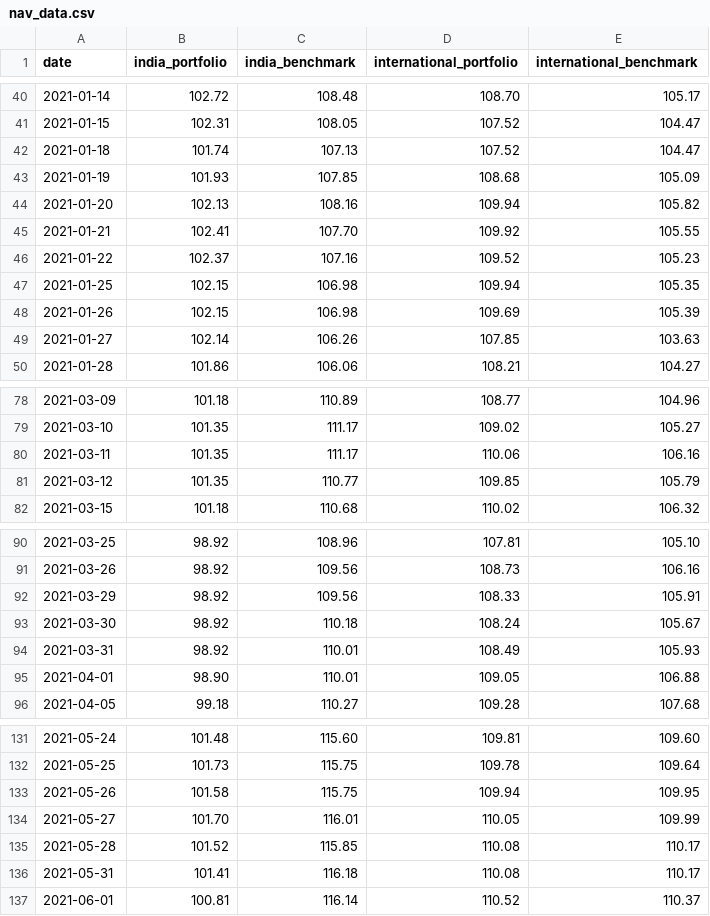
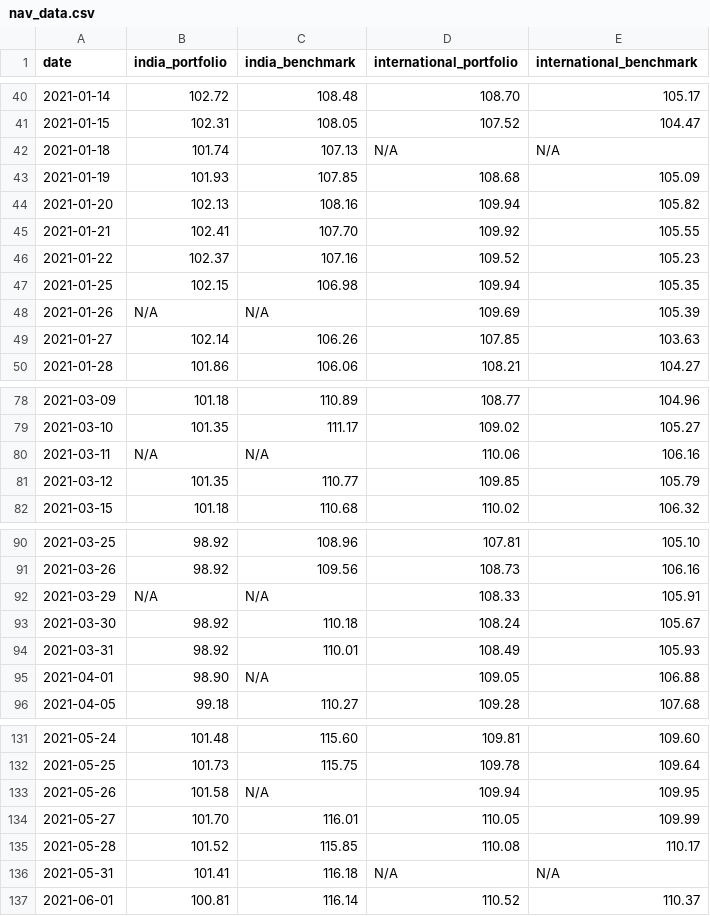
Before and after one commit to rammybt/trading_journal, a CSV file: nav_data.csv, drawn as a sheet; only a part is shown, gaps mark what is left out; the diff covers the shown part only.

```diff
--- a/nav_data.csv
+++ b/nav_data.csv
@@ -41,3 +41,3 @@ date,india_portfolio,india_benchmark,international_portfolio,international_bench
 2021-01-15,102.31,108.05,107.52,104.47
-2021-01-18,101.74,107.13,107.52,104.47
+2021-01-18,101.74,107.13,N/A,N/A
 2021-01-19,101.93,107.85,108.68,105.09
@@ -47,3 +47,3 @@ date,india_portfolio,india_benchmark,international_portfolio,international_bench
 2021-01-25,102.15,106.98,109.94,105.35
-2021-01-26,102.15,106.98,109.69,105.39
+2021-01-26,N/A,N/A,109.69,105.39
 2021-01-27,102.14,106.26,107.85,103.63
@@ -79,3 +79,3 @@ date,india_portfolio,india_benchmark,international_portfolio,international_bench
 2021-03-10,101.35,111.17,109.02,105.27
-2021-03-11,101.35,111.17,110.06,106.16
+2021-03-11,N/A,N/A,110.06,106.16
 2021-03-12,101.35,110.77,109.85,105.79
@@ -91,6 +91,6 @@ date,india_portfolio,india_benchmark,international_portfolio,international_bench
 2021-03-26,98.92,109.56,108.73,106.16
-2021-03-29,98.92,109.56,108.33,105.91
+2021-03-29,N/A,N/A,108.33,105.91
 2021-03-30,98.92,110.18,108.24,105.67
 2021-03-31,98.92,110.01,108.49,105.93
-2021-04-01,98.90,110.01,109.05,106.88
+2021-04-01,98.90,N/A,109.05,106.88
 2021-04-05,99.18,110.27,109.28,107.68
@@ -132,6 +132,6 @@ date,india_portfolio,india_benchmark,international_portfolio,international_bench
 2021-05-25,101.73,115.75,109.78,109.64
-2021-05-26,101.58,115.75,109.94,109.95
+2021-05-26,101.58,N/A,109.94,109.95
 2021-05-27,101.70,116.01,110.05,109.99
 2021-05-28,101.52,115.85,110.08,110.17
-2021-05-31,101.41,116.18,110.08,110.17
+2021-05-31,101.41,116.18,N/A,N/A
 2021-06-01,100.81,116.14,110.52,110.37
```
Also changed, not shown: 16 edited cells elsewhere in this file.
